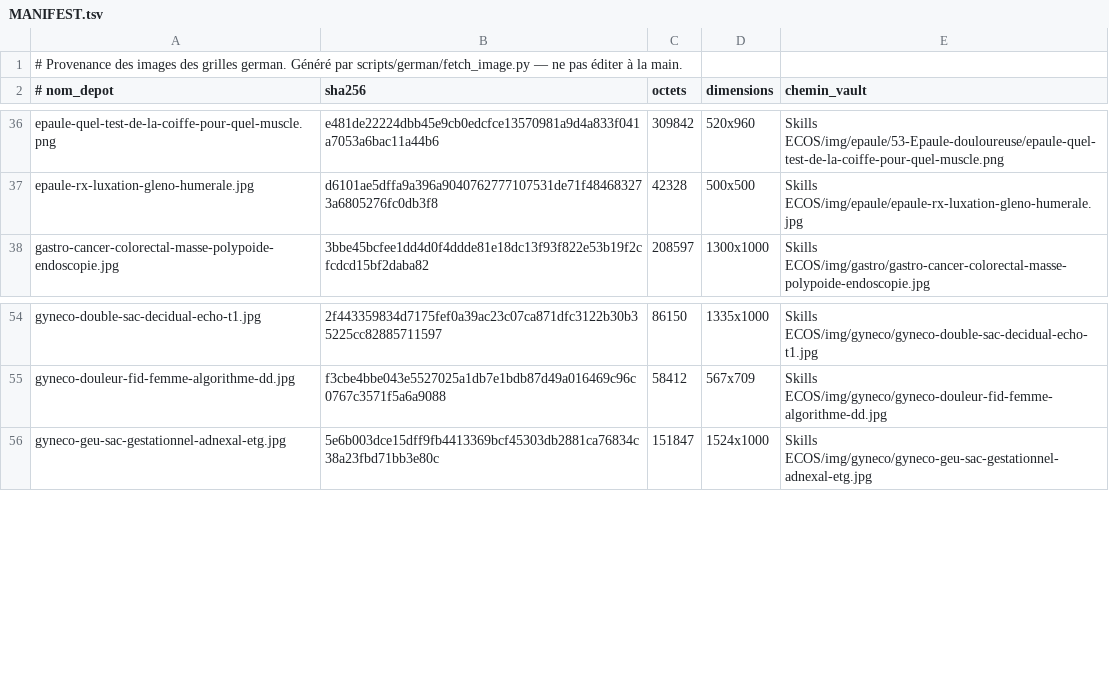
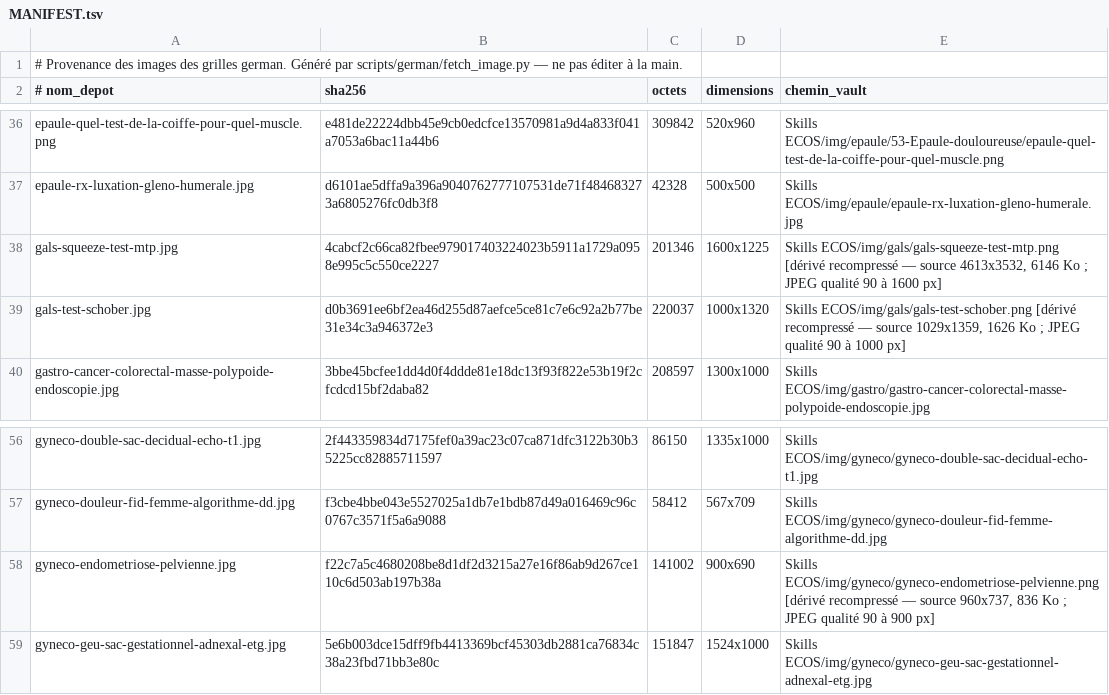
Before and after one commit to bicou86/grilles-ecos, a TSV file: cases/img/usmle/MANIFEST.tsv, drawn as a sheet; only a part is shown, gaps mark what is left out; the diff names each change by its address in the sheet, - before the commit and + after, or states it on an @@ line.

```diff
--- a/cases/img/usmle/MANIFEST.tsv
+++ b/cases/img/usmle/MANIFEST.tsv
+row 38: gals-squeeze-test-mtp.jpg | 4cabcf2c66ca82fbee979017403224023b5911a1729a0958e995c5c550ce2227 | 201346 | 1600x1225 | Skills ECOS/img/gals/gals-squeeze-test-mtp.png [dérivé recompressé — source 4613x3532, 6146 Ko ; JPEG qualité 90 à 1600 px]
+row 39: gals-test-schober.jpg | d0b3691ee6bf2ea46d255d87aefce5ce81c7e6c92a2b77be31e34c3a946372e3 | 220037 | 1000x1320 | Skills ECOS/img/gals/gals-test-schober.png [dérivé recompressé — source 1029x1359, 1626 Ko ; JPEG qualité 90 à 1000 px]
+row 58: gyneco-endometriose-pelvienne.jpg | f22c7a5c4680208be8d1df2d3215a27e16f86ab9d267ce110c6d503ab197b38a | 141002 | 900x690 | Skills ECOS/img/gyneco/gyneco-endometriose-pelvienne.png [dérivé recompressé — source 960x737, 836 Ko ; JPEG qualité 90 à 900 px]
```
Also changed, not shown: 5 other files.
